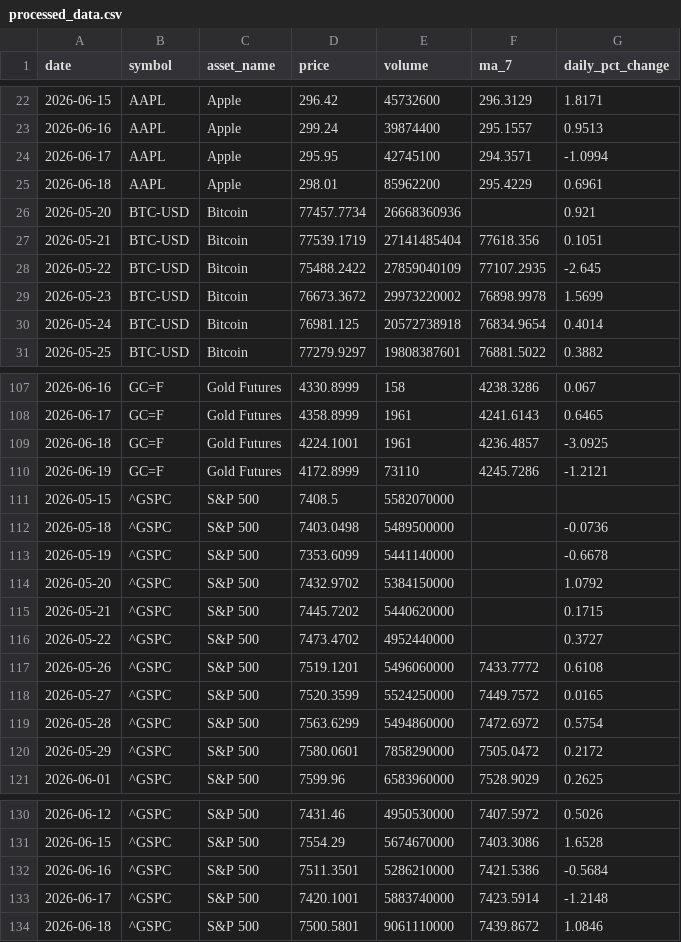
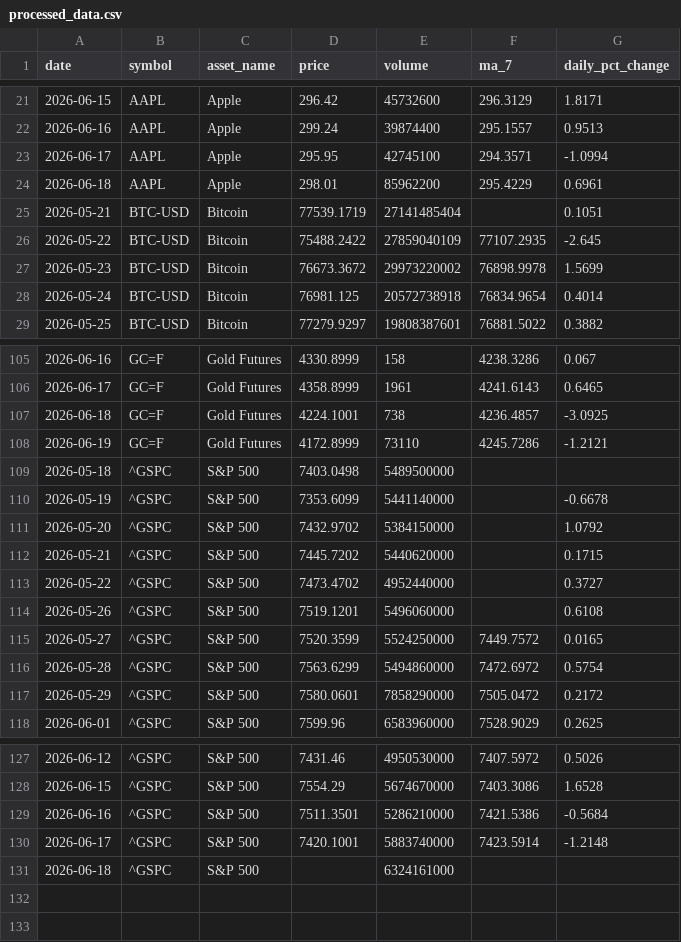
Before and after one commit to Bhupendra308/market-pulse, a CSV file: processed_data.csv, drawn as a sheet; only a part is shown, gaps mark what is left out; the diff covers the shown part only.

```diff
--- a/processed_data.csv
+++ b/processed_data.csv
@@ -25,4 +24,3 @@ date,symbol,asset_name,price,volume,ma_7,daily_pct_change
 2026-06-18,AAPL,Apple,298.01,85962200,295.4229,0.6961
-2026-05-20,BTC-USD,Bitcoin,77457.7734,26668360936,,0.921
-2026-05-21,BTC-USD,Bitcoin,77539.1719,27141485404,77618.356,0.1051
+2026-05-21,BTC-USD,Bitcoin,77539.1719,27141485404,,0.1051
 2026-05-22,BTC-USD,Bitcoin,75488.2422,27859040109,77107.2935,-2.645
@@ -108,6 +106,5 @@ date,symbol,asset_name,price,volume,ma_7,daily_pct_change
 2026-06-17,GC=F,Gold Futures,4358.8999,1961,4241.6143,0.6465
-2026-06-18,GC=F,Gold Futures,4224.1001,1961,4236.4857,-3.0925
+2026-06-18,GC=F,Gold Futures,4224.1001,738,4236.4857,-3.0925
 2026-06-19,GC=F,Gold Futures,4172.8999,73110,4245.7286,-1.2121
-2026-05-15,^GSPC,S&P 500,7408.5,5582070000,,
-2026-05-18,^GSPC,S&P 500,7403.0498,5489500000,,-0.0736
+2026-05-18,^GSPC,S&P 500,7403.0498,5489500000,,
 2026-05-19,^GSPC,S&P 500,7353.6099,5441140000,,-0.6678
@@ -116,3 +113,3 @@ date,symbol,asset_name,price,volume,ma_7,daily_pct_change
 2026-05-22,^GSPC,S&P 500,7473.4702,4952440000,,0.3727
-2026-05-26,^GSPC,S&P 500,7519.1201,5496060000,7433.7772,0.6108
+2026-05-26,^GSPC,S&P 500,7519.1201,5496060000,,0.6108
 2026-05-27,^GSPC,S&P 500,7520.3599,5524250000,7449.7572,0.0165
@@ -133,2 +130,2 @@ date,symbol,asset_name,price,volume,ma_7,daily_pct_change
 2026-06-17,^GSPC,S&P 500,7420.1001,5883740000,7423.5914,-1.2148
-2026-06-18,^GSPC,S&P 500,7500.5801,9061110000,7439.8672,1.0846
+2026-06-18,^GSPC,S&P 500,,6324161000,,
```
Also changed, not shown: 6 added rows, 7 removed rows and 5 edited cells elsewhere in this file.
